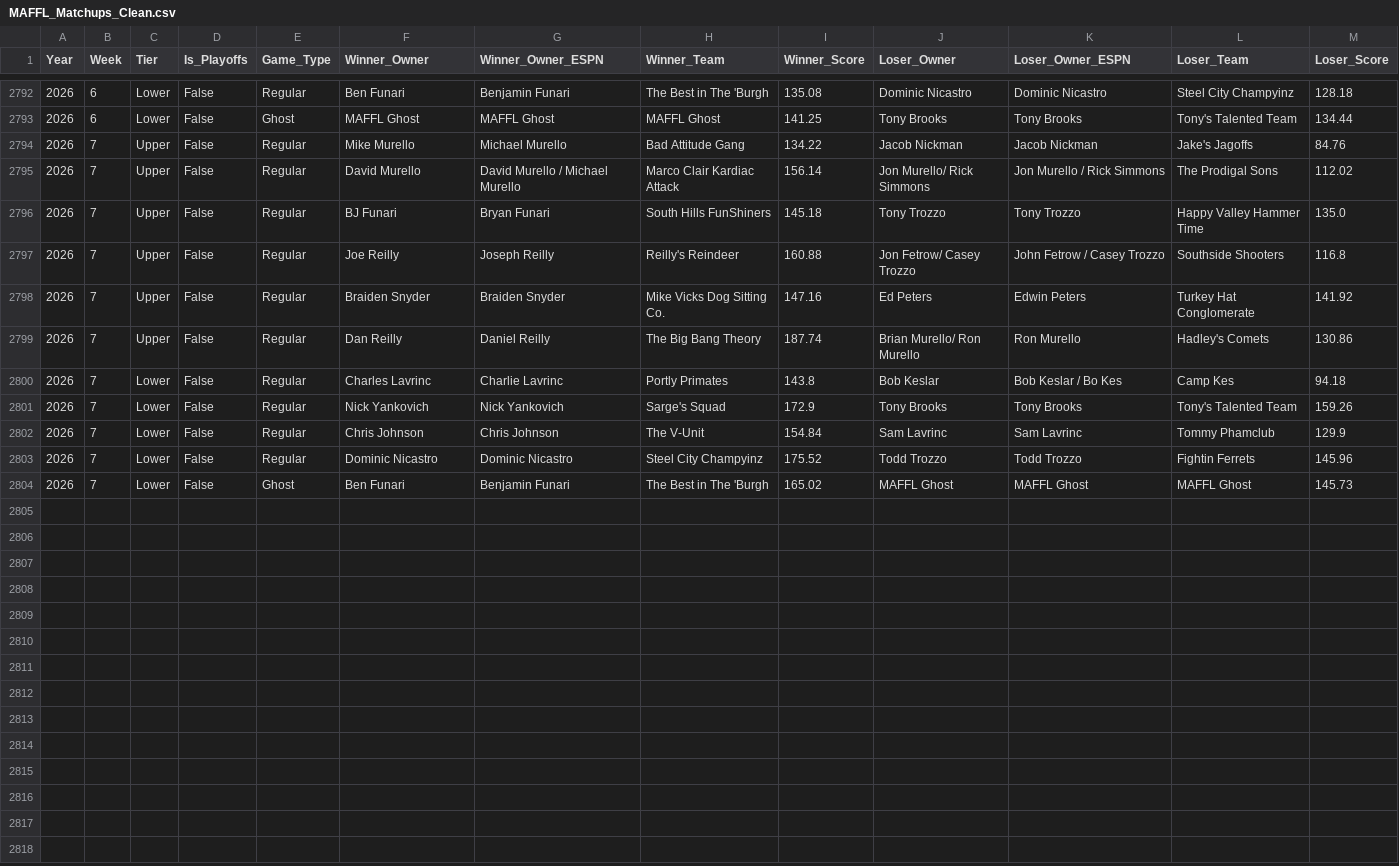
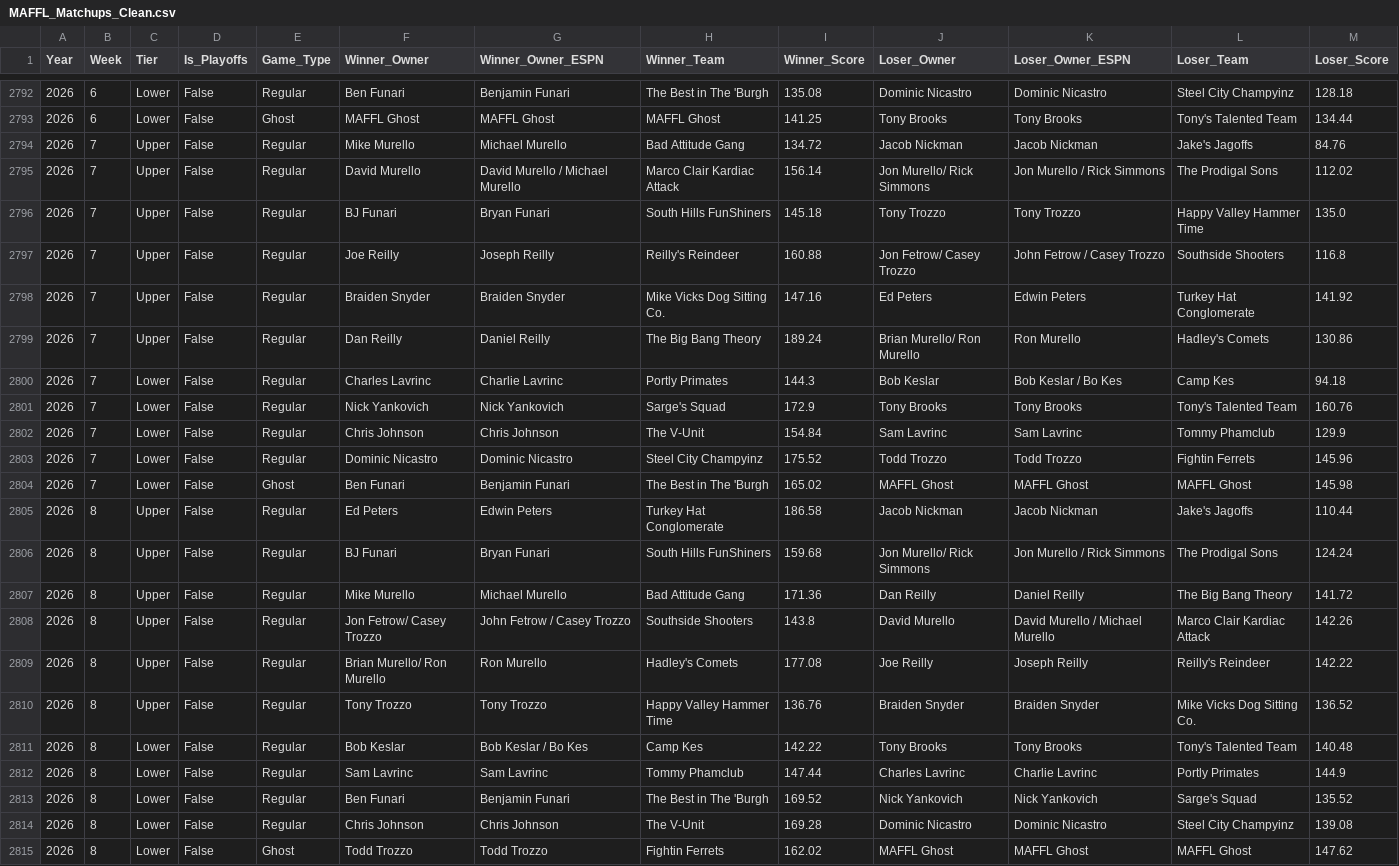
Before and after one commit to maffl-commish/maffl, a CSV file: data/MAFFL_Matchups_Clean.csv, drawn as a sheet; only a part is shown, gaps mark what is left out.

```diff
--- a/data/MAFFL_Matchups_Clean.csv
+++ b/data/MAFFL_Matchups_Clean.csv
@@ -2793,3 +2793,3 @@ Year,Week,Tier,Is_Playoffs,Game_Type,Winner_Owner,Winner_Owner_ESPN,Winner_Team,
 2026,6,Lower,False,Ghost,MAFFL Ghost,MAFFL Ghost,MAFFL Ghost,141.25,Tony Brooks,Tony Brooks,Tony's Talented Team,134.44
-2026,7,Upper,False,Regular,Mike Murello,Michael Murello,Bad Attitude Gang,134.22,Jacob Nickman,Jacob Nickman,Jake's Jagoffs,84.76
+2026,7,Upper,False,Regular,Mike Murello,Michael Murello,Bad Attitude Gang,134.72,Jacob Nickman,Jacob Nickman,Jake's Jagoffs,84.76
 2026,7,Upper,False,Regular,David Murello,David Murello / Michael Murello,Marco Clair Kardiac Attack,156.14,Jon Murello/ Rick Simmons,Jon Murello / Rick Simmons,The Prodigal Sons,112.02
@@ -2798,7 +2798,18 @@ Year,Week,Tier,Is_Playoffs,Game_Type,Winner_Owner,Winner_Owner_ESPN,Winner_Team,
 2026,7,Upper,False,Regular,Braiden Snyder,Braiden Snyder,Mike Vicks Dog Sitting Co.,147.16,Ed Peters,Edwin Peters,Turkey Hat Conglomerate,141.92
-2026,7,Upper,False,Regular,Dan Reilly,Daniel Reilly,The Big Bang Theory,187.74,Brian Murello/ Ron Murello,Ron Murello,Hadley's Comets,130.86
-2026,7,Lower,False,Regular,Charles Lavrinc,Charlie Lavrinc,Portly Primates,143.8,Bob Keslar,Bob Keslar / Bo Kes,Camp Kes,94.18
-2026,7,Lower,False,Regular,Nick Yankovich,Nick Yankovich,Sarge's Squad,172.9,Tony Brooks,Tony Brooks,Tony's Talented Team,159.26
+2026,7,Upper,False,Regular,Dan Reilly,Daniel Reilly,The Big Bang Theory,189.24,Brian Murello/ Ron Murello,Ron Murello,Hadley's Comets,130.86
+2026,7,Lower,False,Regular,Charles Lavrinc,Charlie Lavrinc,Portly Primates,144.3,Bob Keslar,Bob Keslar / Bo Kes,Camp Kes,94.18
+2026,7,Lower,False,Regular,Nick Yankovich,Nick Yankovich,Sarge's Squad,172.9,Tony Brooks,Tony Brooks,Tony's Talented Team,160.76
 2026,7,Lower,False,Regular,Chris Johnson,Chris Johnson,The V-Unit,154.84,Sam Lavrinc,Sam Lavrinc,Tommy Phamclub,129.9
 2026,7,Lower,False,Regular,Dominic Nicastro,Dominic Nicastro,Steel City Champyinz,175.52,Todd Trozzo,Todd Trozzo,Fightin Ferrets,145.96
-2026,7,Lower,False,Ghost,Ben Funari,Benjamin Funari,The Best in The 'Burgh,165.02,MAFFL Ghost,MAFFL Ghost,MAFFL Ghost,145.73
+2026,7,Lower,False,Ghost,Ben Funari,Benjamin Funari,The Best in The 'Burgh,165.02,MAFFL Ghost,MAFFL Ghost,MAFFL Ghost,145.98
+2026,8,Upper,False,Regular,Ed Peters,Edwin Peters,Turkey Hat Conglomerate,186.58,Jacob Nickman,Jacob Nickman,Jake's Jagoffs,110.44
+2026,8,Upper,False,Regular,BJ Funari,Bryan Funari,South Hills FunShiners,159.68,Jon Murello/ Rick Simmons,Jon Murello / Rick Simmons,The Prodigal Sons,124.24
+2026,8,Upper,False,Regular,Mike Murello,Michael Murello,Bad Attitude Gang,171.36,Dan Reilly,Daniel Reilly,The Big Bang Theory,141.72
+2026,8,Upper,False,Regular,Jon Fetrow/ Casey Trozzo,John Fetrow / Casey Trozzo,Southside Shooters,143.8,David Murello,David Murello / Michael Murello,Marco Clair Kardiac Attack,142.26
+2026,8,Upper,False,Regular,Brian Murello/ Ron Murello,Ron Murello,Hadley's Comets,177.08,Joe Reilly,Joseph Reilly,Reilly's Reindeer,142.22
+2026,8,Upper,False,Regular,Tony Trozzo,Tony Trozzo,Happy Valley Hammer Time,136.76,Braiden Snyder,Braiden Snyder,Mike Vicks Dog Sitting Co.,136.52
+2026,8,Lower,False,Regular,Bob Keslar,Bob Keslar / Bo Kes,Camp Kes,142.22,Tony Brooks,Tony Brooks,Tony's Talented Team,140.48
+2026,8,Lower,False,Regular,Sam Lavrinc,Sam Lavrinc,Tommy Phamclub,147.44,Charles Lavrinc,Charlie Lavrinc,Portly Primates,144.9
+2026,8,Lower,False,Regular,Ben Funari,Benjamin Funari,The Best in The 'Burgh,169.52,Nick Yankovich,Nick Yankovich,Sarge's Squad,135.52
+2026,8,Lower,False,Regular,Chris Johnson,Chris Johnson,The V-Unit,169.28,Dominic Nicastro,Dominic Nicastro,Steel City Champyinz,139.08
+2026,8,Lower,False,Ghost,Todd Trozzo,Todd Trozzo,Fightin Ferrets,162.02,MAFFL Ghost,MAFFL Ghost,MAFFL Ghost,147.62
```
Also changed, not shown: data/MAFFL_Matchups_NoConsolation.csv, data/MAFFL_Points_AllTime.csv, 6 other files.
